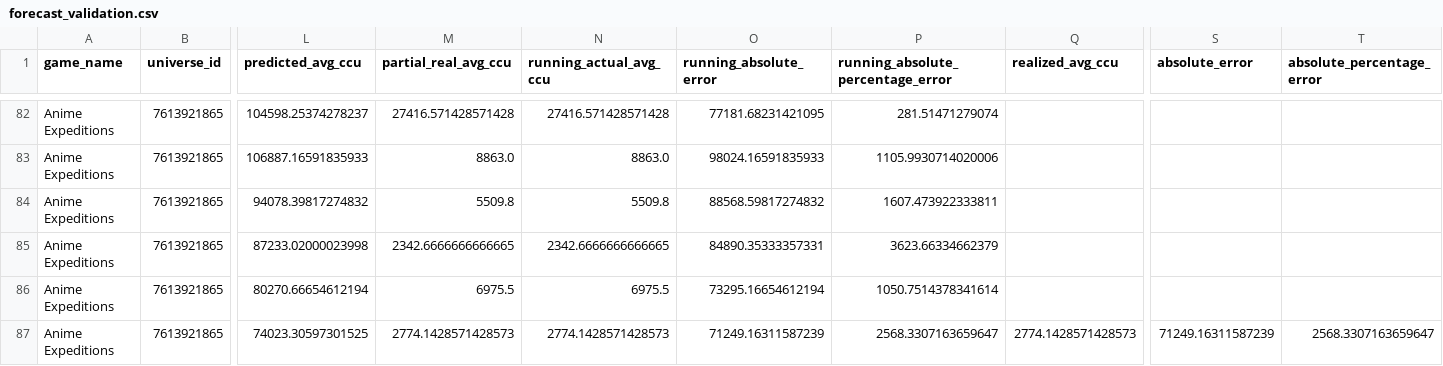
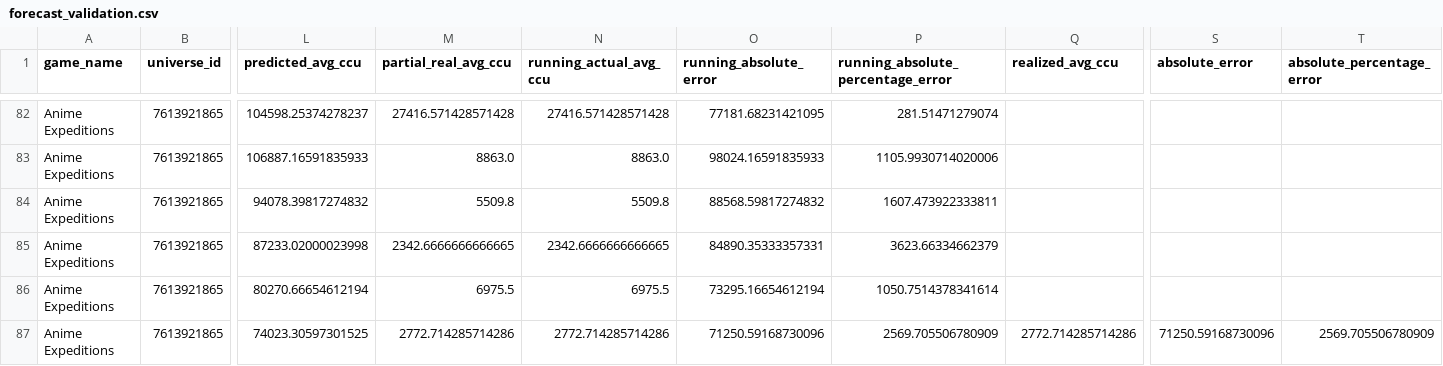
Before and after one commit to lx920/forecast-dashboard, a CSV file: forecast_validation.csv, drawn as a sheet; only a part is shown, gaps mark what is left out; the diff covers the shown part only; the diff names each change by its address in the sheet, - before the commit and + after, or states it on an @@ line.

Commit message:
Refresh dashboard actuals 2026-11-27

```diff
--- a/forecast_validation.csv
+++ b/forecast_validation.csv
-M87 (partial_real_avg_ccu): 2774.1428571428573
+M87 (partial_real_avg_ccu): 2772.714285714286
-N87 (running_actual_avg_ccu): 2774.1428571428573
+N87 (running_actual_avg_ccu): 2772.714285714286
-O87 (running_absolute_error): 71249.16311587239
+O87 (running_absolute_error): 71250.59168730096
-P87: 2568.3307163659647
+P87: 2569.705506780909
-Q87 (realized_avg_ccu): 2774.1428571428573
+Q87 (realized_avg_ccu): 2772.714285714286
-S87 (absolute_error): 71249.16311587239
+S87 (absolute_error): 71250.59168730096
-T87 (absolute_percentage_error): 2568.3307163659647
+T87 (absolute_percentage_error): 2569.705506780909
```
Also changed, not shown: 96 edited cells elsewhere in this file, 2 other files.
